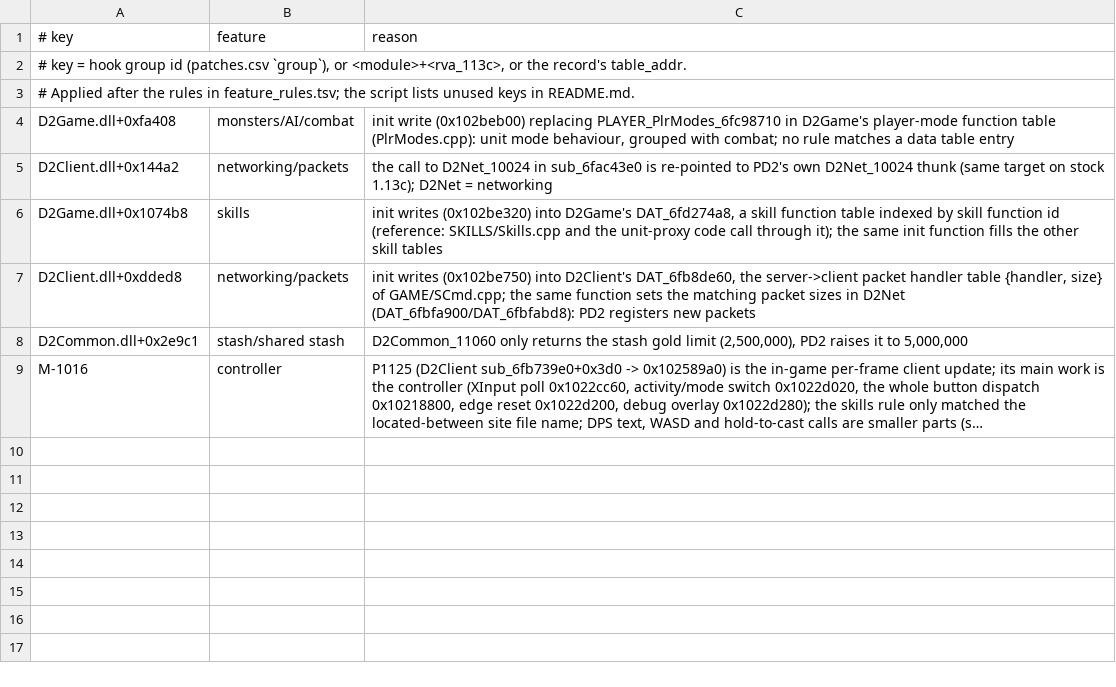
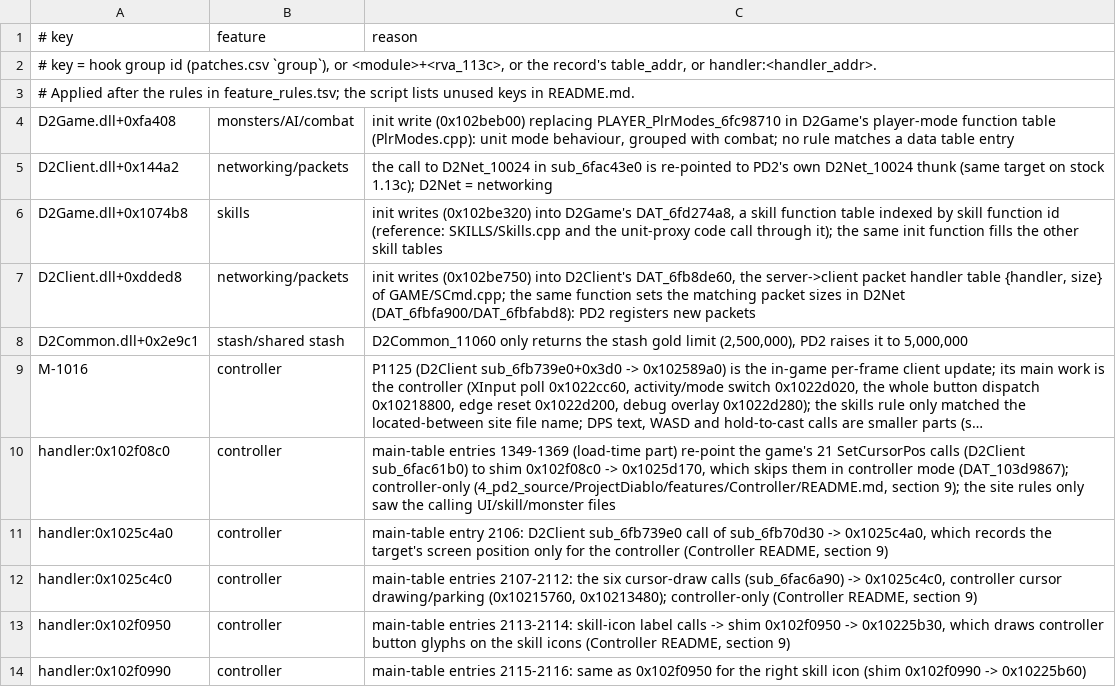
Before and after one commit to Nugwa628/fd2, a TSV file: tools/patches/overrides.tsv, drawn as a sheet; long unchanged cells end in …; the diff names each change by its address in the sheet, - before the commit and + after, or states it on an @@ line.

```diff
--- a/tools/patches/overrides.tsv
+++ b/tools/patches/overrides.tsv
-A2 (# key): …the record's table_addr.
+A2 (# key): …the record's table_addr, or handler:<handler_addr>.
+row 10: handler:0x102f08c0 | controller | main-table entries 1349-1369 (load-time part) re-point the game's 21 SetCursorPos calls (D2Client sub_6fac61b0) to shim 0x102f08c0 -> 0x1025d170, which skips them in controller mode (DAT_103d9867); controller-only (4_pd2_source/ProjectDiablo/features/Controller/README.md, section 9); the site rules only saw the calling UI/skill/monster files
+row 11: handler:0x1025c4a0 | controller | main-table entry 2106: D2Client sub_6fb739e0 call of sub_6fb70d30 -> 0x1025c4a0, which records the target's screen position only for the controller (Controller README, section 9)
+row 12: handler:0x1025c4c0 | controller | main-table entries 2107-2112: the six cursor-draw calls (sub_6fac6a90) -> 0x1025c4c0, controller cursor drawing/parking (0x10215760, 0x10213480); controller-only (Controller README, section 9)
+row 13: handler:0x102f0950 | controller | main-table entries 2113-2114: skill-icon label calls -> shim 0x102f0950 -> 0x10225b30, which draws controller button glyphs on the skill icons (Controller README, section 9)
+row 14: handler:0x102f0990 | controller | main-table entries 2115-2116: same as 0x102f0950 for the right skill icon (shim 0x102f0990 -> 0x10225b60)
```
Also changed, not shown: tools/features/controller.tsv, tools/patches/notes.tsv, 19 other files.
